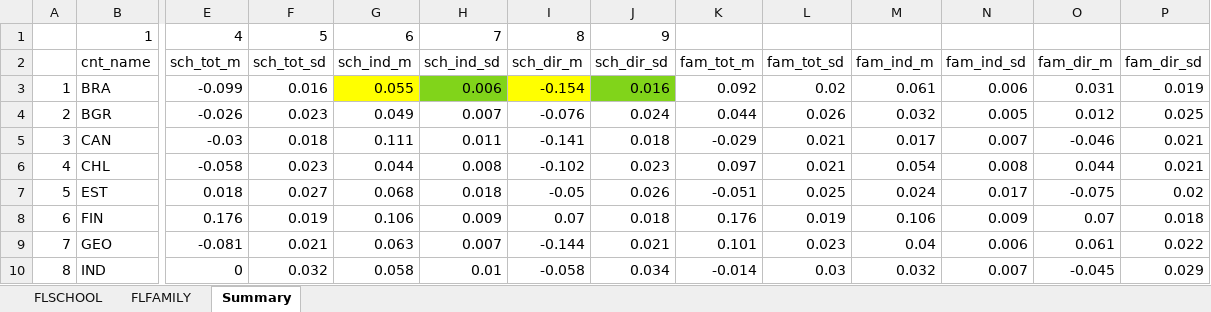
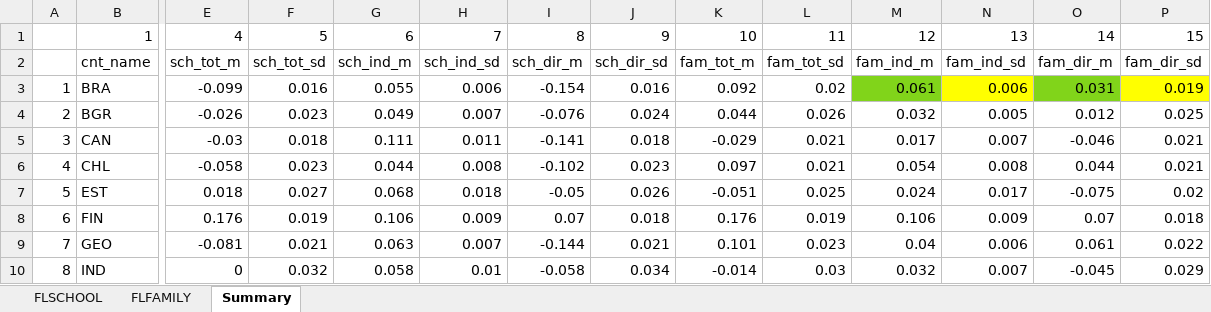
Before and after one commit to tonyctan/CEMO-master-thesis, an Excel workbook: Model building/Direct_indirect_effect.xlsx, sheet Summary, drawn as a sheet; only a part is shown, gaps mark what is left out; values as stored, in another font and other column widths than the file's, no borders; the diff names each change by its address in the sheet, - before the commit and + after, or states it on an @@ line.

Commit message:
Add result table

```diff
--- a/Model building/Direct_indirect_effect.xlsx (sheet Summary)
+++ b/Model building/Direct_indirect_effect.xlsx (sheet Summary)
-K1: (empty)
+K1: 10
-L1: (empty)
+L1: 11
-M1: (empty)
+M1: 12
-N1: (empty)
+N1: 13
-O1: (empty)
+O1: 14
-P1: (empty)
+P1: 15
-G3 fill: #FFFF00
+G3 fill: none
-H3 fill: #81D41A
+H3 fill: none
-I3 fill: #FFFF00
+I3 fill: none
-J3 fill: #81D41A
+J3 fill: none
-M3 fill: none
+M3 fill: #81D41A
-N3 fill: none
+N3 fill: #FFFF00
-O3 fill: none
+O3 fill: #81D41A
-P3 fill: none
+P3 fill: #FFFF00
```
Also changed, not shown: 28 other files.
